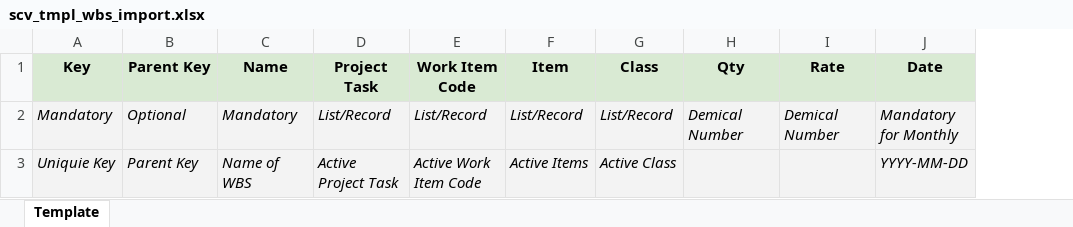
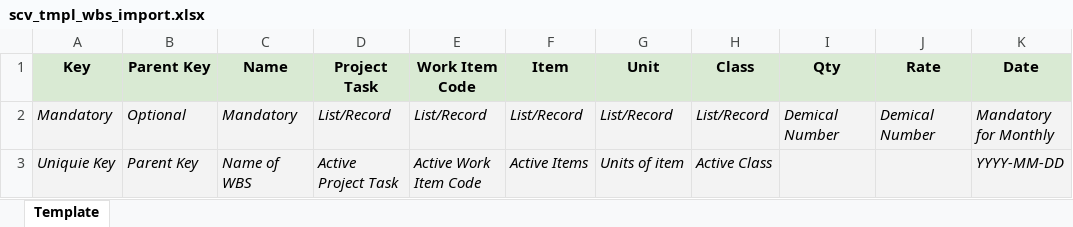
Before and after one commit to Hoan8386/NAKANO, an Excel workbook: src/FileCabinet/SuiteScripts/Nkn/xlsx/scv_tmpl_wbs_import.xlsx, sheet Template, drawn as a sheet; only a part is shown; values as stored, in another font and other column widths than the file's, no borders; the diff names each change by its address in the sheet, - before the commit and + after, or states it on an @@ line.

```diff
--- a/src/FileCabinet/SuiteScripts/Nkn/xlsx/scv_tmpl_wbs_import.xlsx (sheet Template)
+++ b/src/FileCabinet/SuiteScripts/Nkn/xlsx/scv_tmpl_wbs_import.xlsx (sheet Template)
+column G (Unit), rows 2-3: List/Record | Units of item
```
Also changed, not shown: 8 other files.
